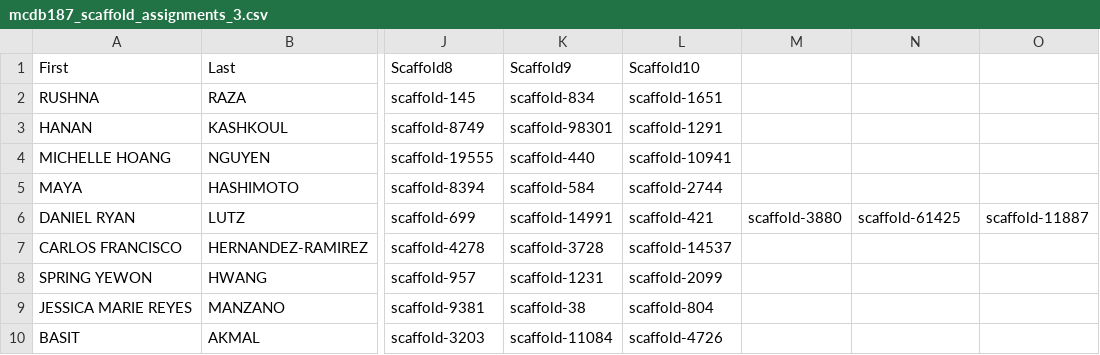
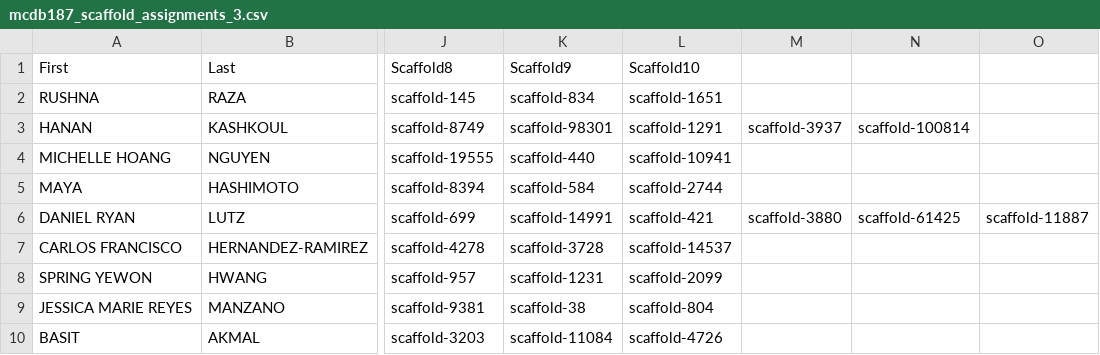
Before and after one commit to NuttyLogic/NuttyLogic.github.io, a CSV file: posts/post_assets/mcdb187/mcdb187_scaffold_assignments_3.csv, drawn as a sheet; only a part is shown, gaps mark what is left out; the diff names each change by its address in the sheet, - before the commit and + after, or states it on an @@ line.

Commit message:
mcdb 187

```diff
--- a/posts/post_assets/mcdb187/mcdb187_scaffold_assignments_3.csv
+++ b/posts/post_assets/mcdb187/mcdb187_scaffold_assignments_3.csv
-M3: (empty)
+M3: scaffold-3937
-N3: (empty)
+N3: scaffold-100814
```
Also changed, not shown: 1 other file.
